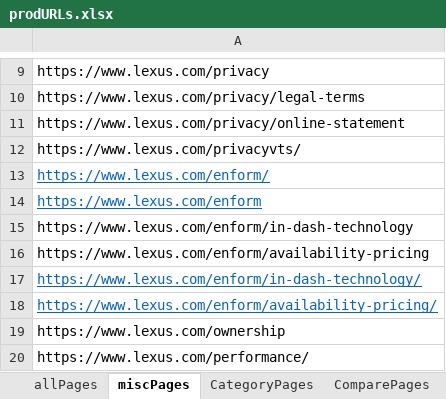
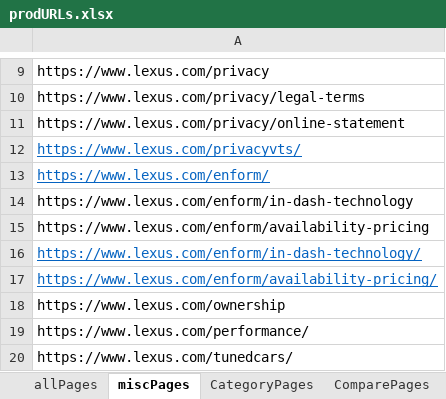
Before and after one commit to will-fregia-tm/katalon_lexc, an Excel workbook: Data Files/prodURLs.xlsx, sheet miscPages, drawn as a sheet; only a part is shown, gaps mark what is left out; the shorter side is filled out with more unchanged rows; values as stored, in another font and other column widths than the file's, no borders; the diff names each change by its address in the sheet, - before the commit and + after, or states it on an @@ line.

```diff
--- a/Data Files/prodURLs.xlsx (sheet miscPages)
+++ b/Data Files/prodURLs.xlsx (sheet miscPages)
@@ A12 underline: off → on, text colour: black → #0563C1 @@
-row 14: https://www.lexus.com/enform
```
Also changed, not shown: 2 other files.
